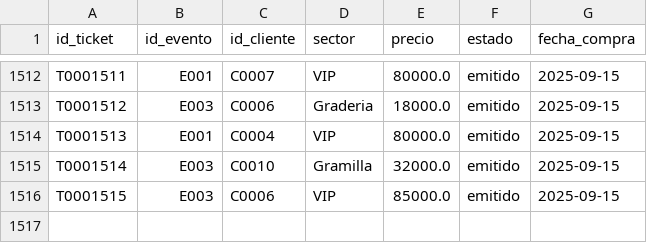
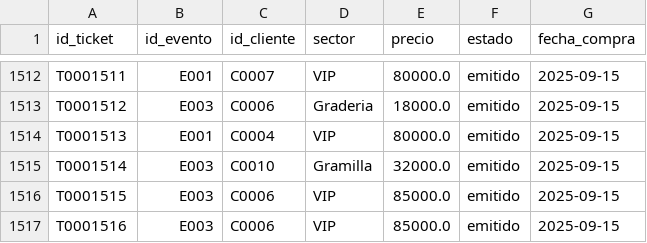
Before and after one commit to DavidArtaviaDev/Sistema-de-ventas-de-Tiquetes-, a CSV file: tickets.csv, drawn as a sheet; only a part is shown, gaps mark what is left out.

```diff
--- a/tickets.csv
+++ b/tickets.csv
@@ -1516 +1516,2 @@ T0001514,E003,C0010,Gramilla,32000.0,emitido,2025-09-15
 T0001515,E003,C0006,VIP,85000.0,emitido,2025-09-15
+T0001516,E003,C0006,VIP,85000.0,emitido,2025-09-15
```
Also changed, not shown: eventos.csv.
